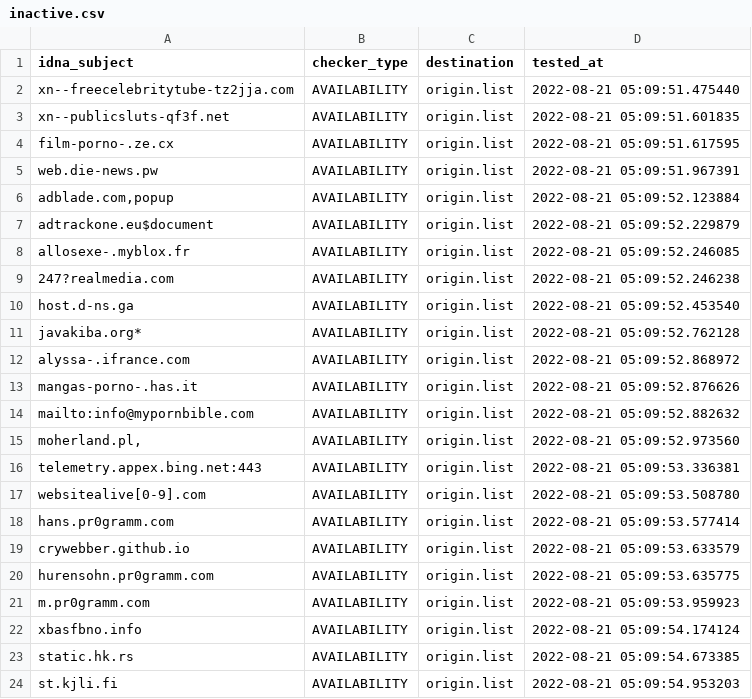
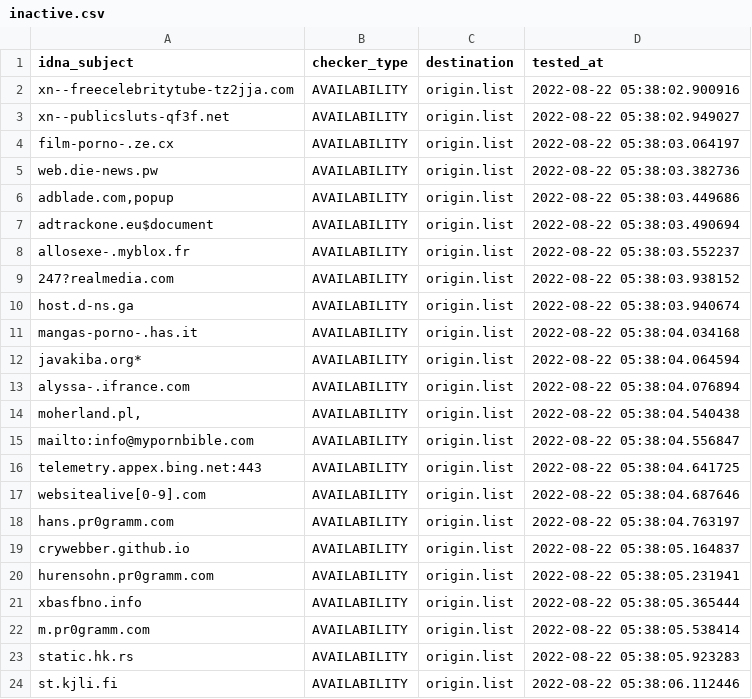
Before and after one commit to dead-hosts/repository-structure, a CSV file: .pyfunceble/inactive.csv, drawn as a sheet.

```diff
--- a/.pyfunceble/inactive.csv
+++ b/.pyfunceble/inactive.csv
@@ -1,24 +1,24 @@
 idna_subject,checker_type,destination,tested_at
-xn--freecelebritytube-tz2jja.com,AVAILABILITY,origin.list,2022-08-21 05:09:51.475440
-xn--publicsluts-qf3f.net,AVAILABILITY,origin.list,2022-08-21 05:09:51.601835
-film-porno-.ze.cx,AVAILABILITY,origin.list,2022-08-21 05:09:51.617595
-web.die-news.pw,AVAILABILITY,origin.list,2022-08-21 05:09:51.967391
-"adblade.com,popup",AVAILABILITY,origin.list,2022-08-21 05:09:52.123884
-adtrackone.eu$document,AVAILABILITY,origin.list,2022-08-21 05:09:52.229879
-allosexe-.myblox.fr,AVAILABILITY,origin.list,2022-08-21 05:09:52.246085
-247?realmedia.com,AVAILABILITY,origin.list,2022-08-21 05:09:52.246238
-host.d-ns.ga,AVAILABILITY,origin.list,2022-08-21 05:09:52.453540
-javakiba.org*,AVAILABILITY,origin.list,2022-08-21 05:09:52.762128
-alyssa-.ifrance.com,AVAILABILITY,origin.list,2022-08-21 05:09:52.868972
-mangas-porno-.has.it,AVAILABILITY,origin.list,2022-08-21 05:09:52.876626
-mailto:info@mypornbible.com,AVAILABILITY,origin.list,2022-08-21 05:09:52.882632
-"moherland.pl,",AVAILABILITY,origin.list,2022-08-21 05:09:52.973560
-telemetry.appex.bing.net:443,AVAILABILITY,origin.list,2022-08-21 05:09:53.336381
-websitealive[0-9].com,AVAILABILITY,origin.list,2022-08-21 05:09:53.508780
-hans.pr0gramm.com,AVAILABILITY,origin.list,2022-08-21 05:09:53.577414
-crywebber.github.io,AVAILABILITY,origin.list,2022-08-21 05:09:53.633579
-hurensohn.pr0gramm.com,AVAILABILITY,origin.list,2022-08-21 05:09:53.635775
-m.pr0gramm.com,AVAILABILITY,origin.list,2022-08-21 05:09:53.959923
-xbasfbno.info,AVAILABILITY,origin.list,2022-08-21 05:09:54.174124
-static.hk.rs,AVAILABILITY,origin.list,2022-08-21 05:09:54.673385
-st.kjli.fi,AVAILABILITY,origin.list,2022-08-21 05:09:54.953203
+xn--freecelebritytube-tz2jja.com,AVAILABILITY,origin.list,2022-08-22 05:38:02.900916
+xn--publicsluts-qf3f.net,AVAILABILITY,origin.list,2022-08-22 05:38:02.949027
+film-porno-.ze.cx,AVAILABILITY,origin.list,2022-08-22 05:38:03.064197
+web.die-news.pw,AVAILABILITY,origin.list,2022-08-22 05:38:03.382736
+"adblade.com,popup",AVAILABILITY,origin.list,2022-08-22 05:38:03.449686
+adtrackone.eu$document,AVAILABILITY,origin.list,2022-08-22 05:38:03.490694
+allosexe-.myblox.fr,AVAILABILITY,origin.list,2022-08-22 05:38:03.552237
+247?realmedia.com,AVAILABILITY,origin.list,2022-08-22 05:38:03.938152
+host.d-ns.ga,AVAILABILITY,origin.list,2022-08-22 05:38:03.940674
+mangas-porno-.has.it,AVAILABILITY,origin.list,2022-08-22 05:38:04.034168
+javakiba.org*,AVAILABILITY,origin.list,2022-08-22 05:38:04.064594
+alyssa-.ifrance.com,AVAILABILITY,origin.list,2022-08-22 05:38:04.076894
+"moherland.pl,",AVAILABILITY,origin.list,2022-08-22 05:38:04.540438
+mailto:info@mypornbible.com,AVAILABILITY,origin.list,2022-08-22 05:38:04.556847
+telemetry.appex.bing.net:443,AVAILABILITY,origin.list,2022-08-22 05:38:04.641725
+websitealive[0-9].com,AVAILABILITY,origin.list,2022-08-22 05:38:04.687646
+hans.pr0gramm.com,AVAILABILITY,origin.list,2022-08-22 05:38:04.763197
+crywebber.github.io,AVAILABILITY,origin.list,2022-08-22 05:38:05.164837
+hurensohn.pr0gramm.com,AVAILABILITY,origin.list,2022-08-22 05:38:05.231941
+xbasfbno.info,AVAILABILITY,origin.list,2022-08-22 05:38:05.365444
+m.pr0gramm.com,AVAILABILITY,origin.list,2022-08-22 05:38:05.538414
+static.hk.rs,AVAILABILITY,origin.list,2022-08-22 05:38:05.923283
+st.kjli.fi,AVAILABILITY,origin.list,2022-08-22 05:38:06.112446
```
Also changed, not shown: 12 other files.
